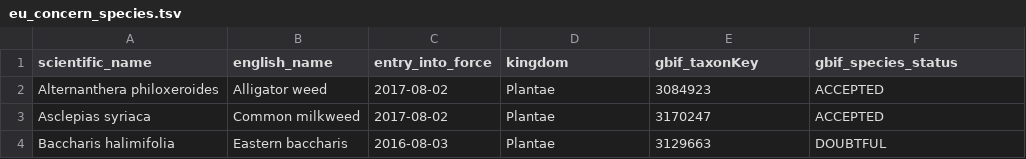
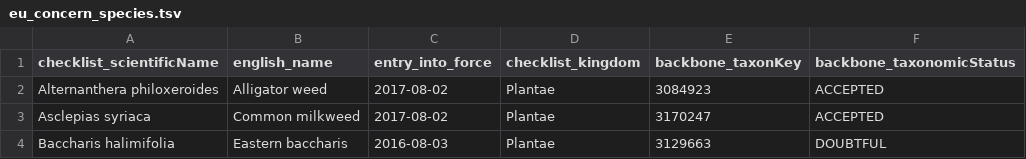
Before and after one commit to trias-project/occurrence, a TSV file: data/input/eu_concern_species.tsv, drawn as a sheet; only a part is shown.

Commit message:
Standardize column names in input file eu_concern_species.tsv

```diff
--- a/data/input/eu_concern_species.tsv
+++ b/data/input/eu_concern_species.tsv
@@ -1,2 +1,2 @@
-scientific_name	english_name	entry_into_force	kingdom	gbif_taxonKey	gbif_species_status
+checklist_scientificName	english_name	entry_into_force	checklist_kingdom	backbone_taxonKey	backbone_taxonomicStatus
 Alternanthera philoxeroides	Alligator weed	2017-08-02	Plantae	3084923	ACCEPTED
```
